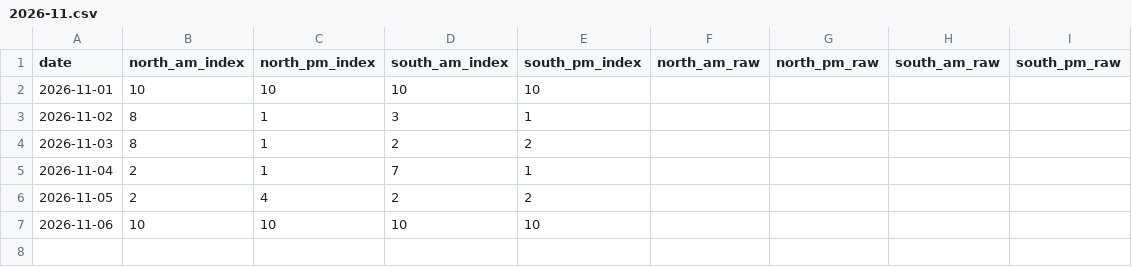
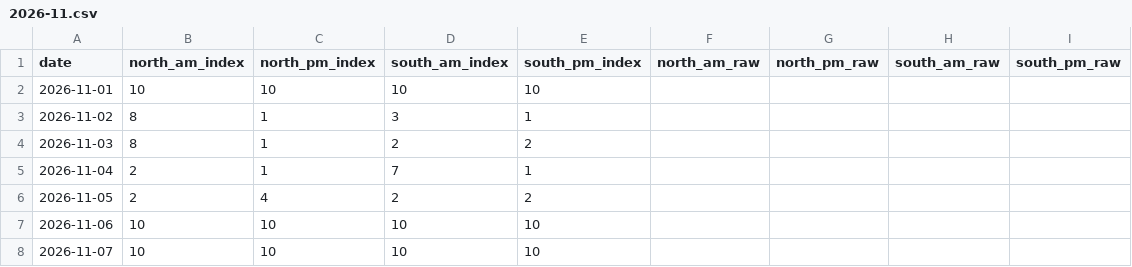
Before and after one commit to Jiyuu-c/fuji-visibility-archive, a CSV file: data/monthly/2026-11.csv, drawn as a sheet; the diff names each change by its address in the sheet, - before the commit and + after, or states it on an @@ line.

Commit message:
data: archive 2026-11-07

```diff
--- a/data/monthly/2026-11.csv
+++ b/data/monthly/2026-11.csv
+row 8: 2026-11-07 | 10 | 10 | 10 | 10
```
Also changed, not shown: 1 other file.
